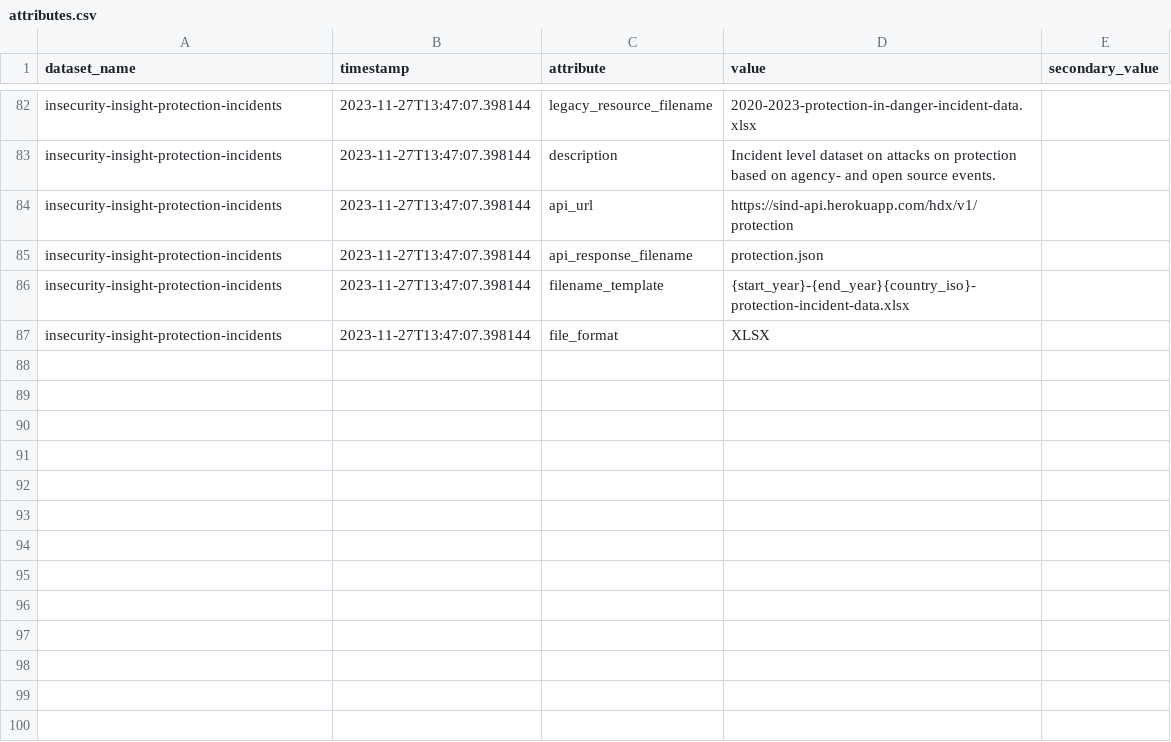
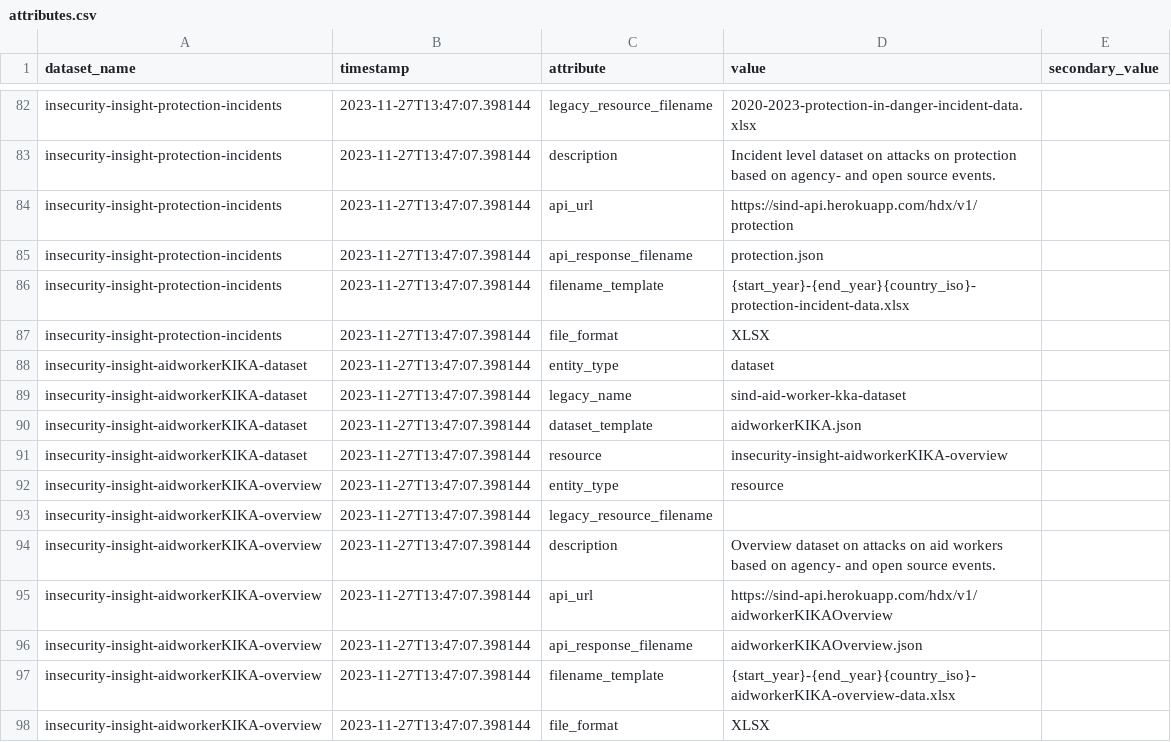
Before and after one commit to OCHA-DAP/hdx-scraper-insecurity-insight, a CSV file: src/hdx_scraper_insecurity_insight/metadata/attributes.csv, drawn as a sheet; only a part is shown, gaps mark what is left out.

```diff
--- a/src/hdx_scraper_insecurity_insight/metadata/attributes.csv
+++ b/src/hdx_scraper_insecurity_insight/metadata/attributes.csv
@@ -87 +87,12 @@ insecurity-insight-protection-incidents,2023-11-27T13:47:07.398144,filename_temp
 insecurity-insight-protection-incidents,2023-11-27T13:47:07.398144,file_format,"XLSX",
+insecurity-insight-aidworkerKIKA-dataset,2023-11-27T13:47:07.398144,entity_type,"dataset",
+insecurity-insight-aidworkerKIKA-dataset,2023-11-27T13:47:07.398144,legacy_name,sind-aid-worker-kka-dataset,
+insecurity-insight-aidworkerKIKA-dataset,2023-11-27T13:47:07.398144,dataset_template,"aidworkerKIKA.json",
+insecurity-insight-aidworkerKIKA-dataset,2023-11-27T13:47:07.398144,resource,"insecurity-insight-aidworkerKIKA-overview",
+insecurity-insight-aidworkerKIKA-overview,2023-11-27T13:47:07.398144,entity_type,"resource",
+insecurity-insight-aidworkerKIKA-overview,2023-11-27T13:47:07.398144,legacy_resource_filename,"",
+insecurity-insight-aidworkerKIKA-overview,2023-11-27T13:47:07.398144,description,"Overview dataset on attacks on aid workers based on agency- and open source events.",
+insecurity-insight-aidworkerKIKA-overview,2023-11-27T13:47:07.398144,api_url,"https://sind-api.herokuapp.com/hdx/v1/aidworkerKIKAOverview",
+insecurity-insight-aidworkerKIKA-overview,2023-11-27T13:47:07.398144,api_response_filename,"aidworkerKIKAOverview.json",
+insecurity-insight-aidworkerKIKA-overview,2023-11-27T13:47:07.398144,filename_template,"{start_year}-{end_year}{country_iso}-aidworkerKIKA-overview-data.xlsx",
+insecurity-insight-aidworkerKIKA-overview,2023-11-27T13:47:07.398144,file_format,"XLSX",
```
Also changed, not shown: src/hdx_scraper_insecurity_insight/metadata/schema.csv, 4 other files.
